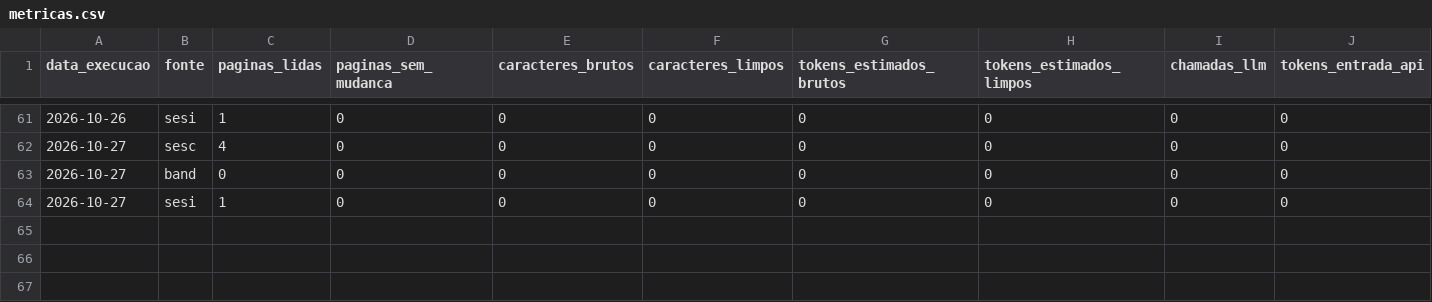
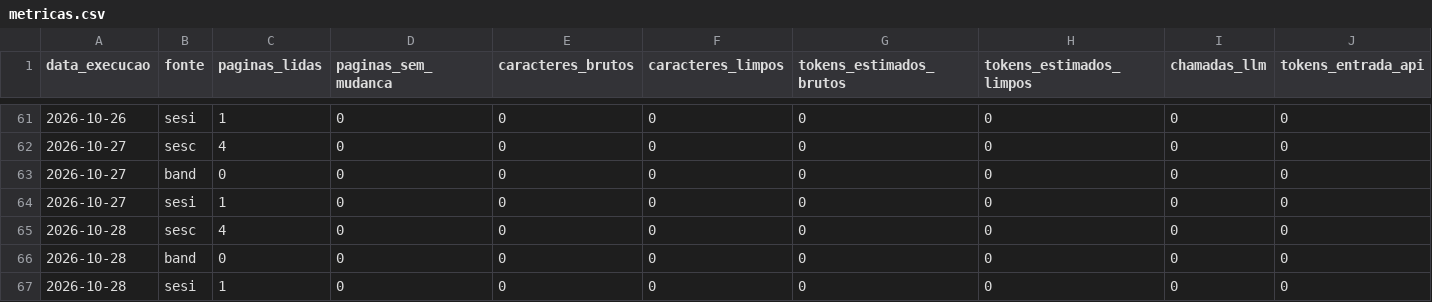
Before and after one commit to Steser23/eventos-sorocaba, a CSV file: data/metricas.csv, drawn as a sheet; only a part is shown, gaps mark what is left out; rows hold the shown columns only; the diff names each change by its address in the sheet, - before the commit and + after, or states it on an @@ line.

```diff
--- a/data/metricas.csv
+++ b/data/metricas.csv
+row 65: 2026-10-28 | sesc | 4 | 0 | 0 | 0 | 0 | 0 | 0 | 0
+row 66: 2026-10-28 | band | 0 | 0 | 0 | 0 | 0 | 0 | 0 | 0
+row 67: 2026-10-28 | sesi | 1 | 0 | 0 | 0 | 0 | 0 | 0 | 0
```
Also changed, not shown: 3 other files.
